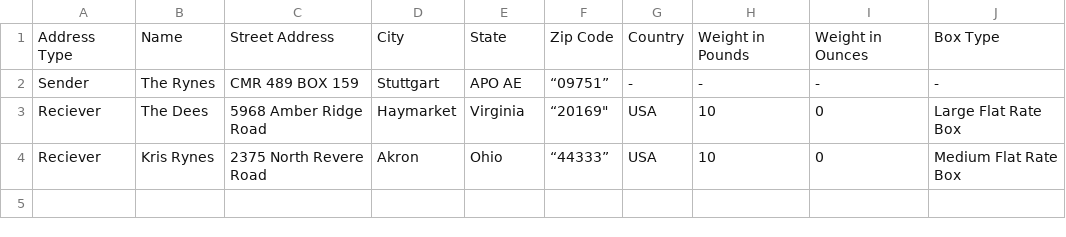
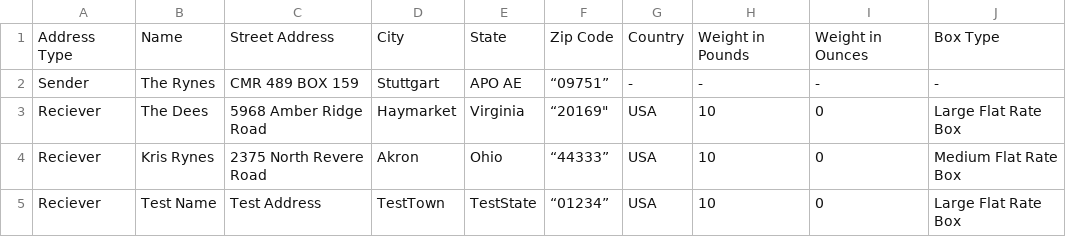
Before and after one commit to jrynes/USPS_Customs_Form, a CSV file: Customs_Form_v1.csv, drawn as a sheet.

```diff
--- a/Customs_Form_v1.csv
+++ b/Customs_Form_v1.csv
@@ -4 +4,2 @@ Reciever,The Dees,5968 Amber Ridge Road,Haymarket,Virginia,"“20169""",USA,10,0
 Reciever,Kris Rynes,2375 North Revere Road,Akron,Ohio,“44333”,USA,10,0,Medium Flat Rate Box
+Reciever,Test Name,Test Address,TestTown,TestState,“01234”,USA,10,0,Large Flat Rate Box
```
Also changed, not shown: 3 other files.
